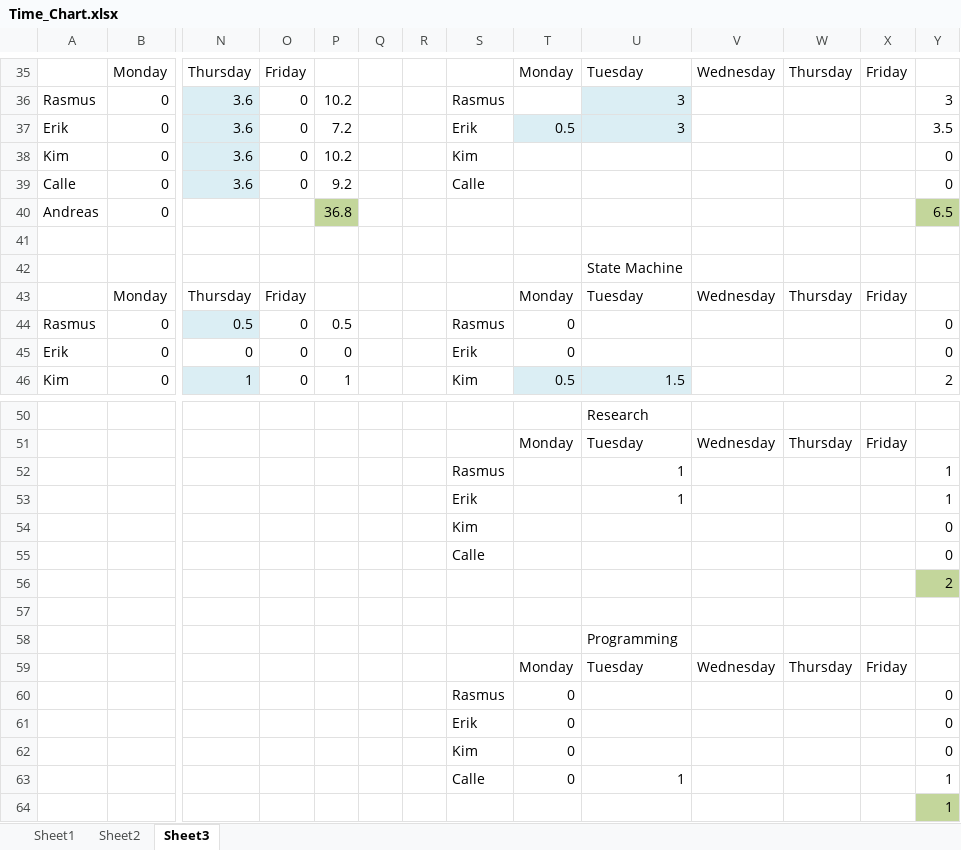
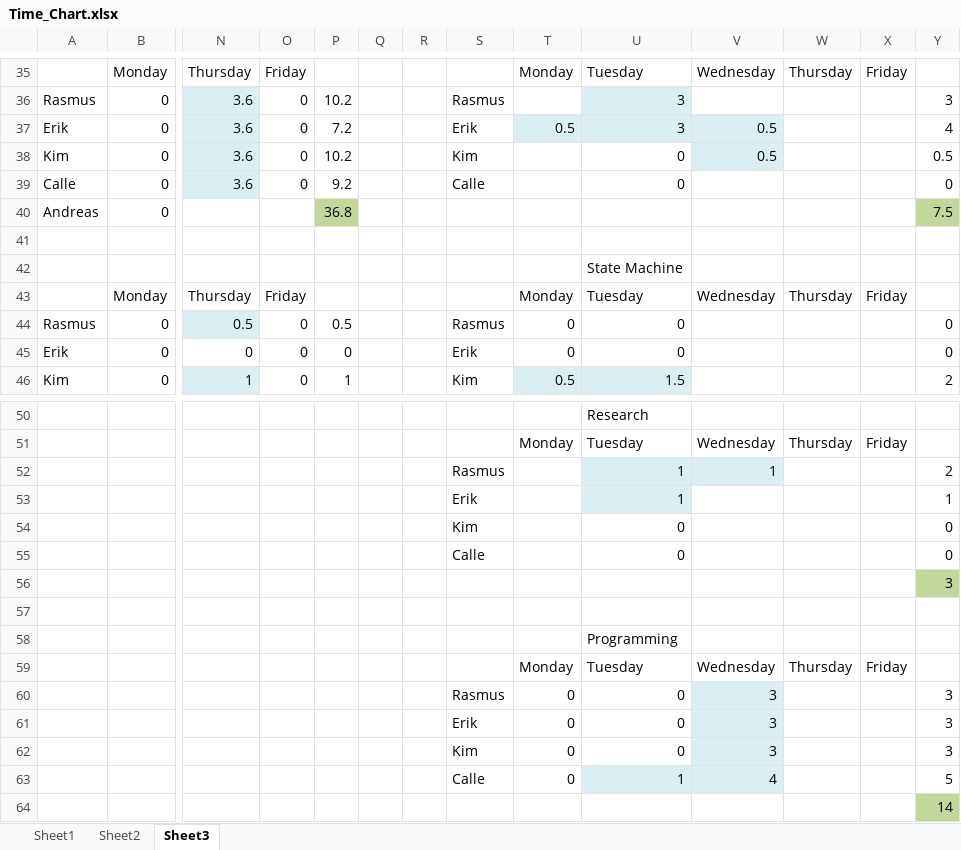
Before and after one commit to rasmustilljander/FOOT_Pacman, an Excel workbook: Reports/Time_Chart.xlsx, sheet Sheet3, drawn as a sheet; only a part is shown, gaps mark what is left out; values as stored, in another font and other column widths than the file's, no borders; removed rows and columns are numbered as before the commit, all else as after; rows hold the shown columns only; the diff covers the shown part only; the diff names each change by its address in the sheet, - before the commit and + after, or states it on an @@ line.

Commit message:
updated time chart

```diff
--- a/Reports/Time_Chart.xlsx (sheet Sheet3)
+++ b/Reports/Time_Chart.xlsx (sheet Sheet3)
-V37:V38: (empty)
+V37:V38: 0.5
-V37:V38 fill: none
+V37:V38 fill: #DBEEF4
-Y37: 3.5
+Y37: 4
-U38:U39: (empty)
+U38:U39: 0
-Y38: 0
+Y38: 0.5
-Y40: 6.5
+Y40: 7.5
-U44:U45: (empty)
+U44:U45: 0
-U52:V52 fill: none
+U52:V52 fill: #DBEEF4
-V52: (empty)
+V52: 1
-Y52: 1
+Y52: 2
-U53 fill: none
+U53 fill: #DBEEF4
-U54:U55: (empty)
+U54:U55: 0
-Y56: 2
+Y56: 3
-row 60:  |  |  |  |  |  |  | Rasmus | 0 |  |  |  |  | 0
-row 61:  |  |  |  |  |  |  | Erik | 0 |  |  |  |  | 0
-row 62:  |  |  |  |  |  |  | Kim | 0 |  |  |  |  | 0
+row 60:  |  |  |  |  |  |  | Rasmus | 0 | 0 | 3 |  |  | 3
+row 61:  |  |  |  |  |  |  | Erik | 0 | 0 | 3 |  |  | 3
+row 62:  |  |  |  |  |  |  | Kim | 0 | 0 | 3 |  |  | 3
-U63:V63 fill: none
+U63:V63 fill: #DBEEF4
-V63: (empty)
+V63: 4
-Y63: 1
+Y63: 5
-Y64: 1
+Y64: 14
```
Also changed, not shown: 32 edited cells and cell formats elsewhere in this sheet, sheet Sheet2, formulas that keep their value, 1 other file.
